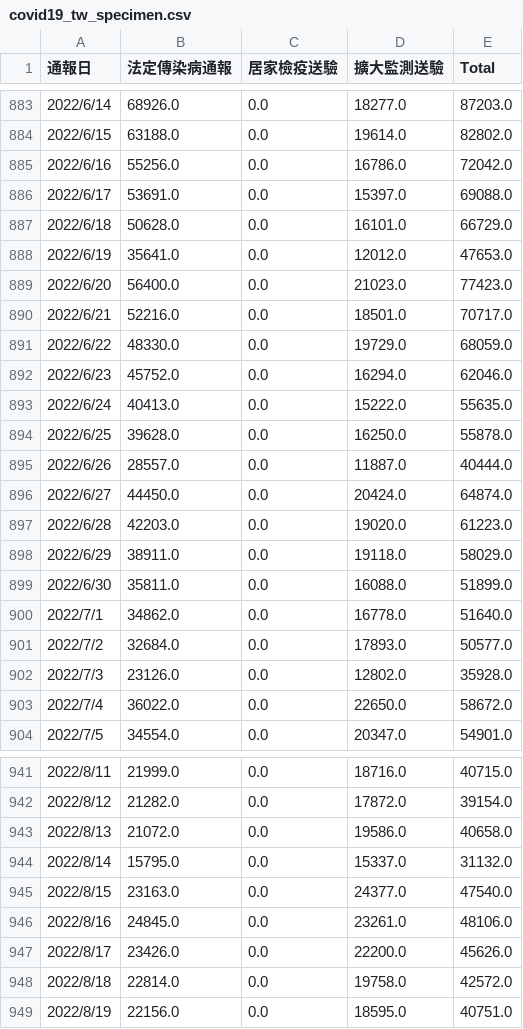
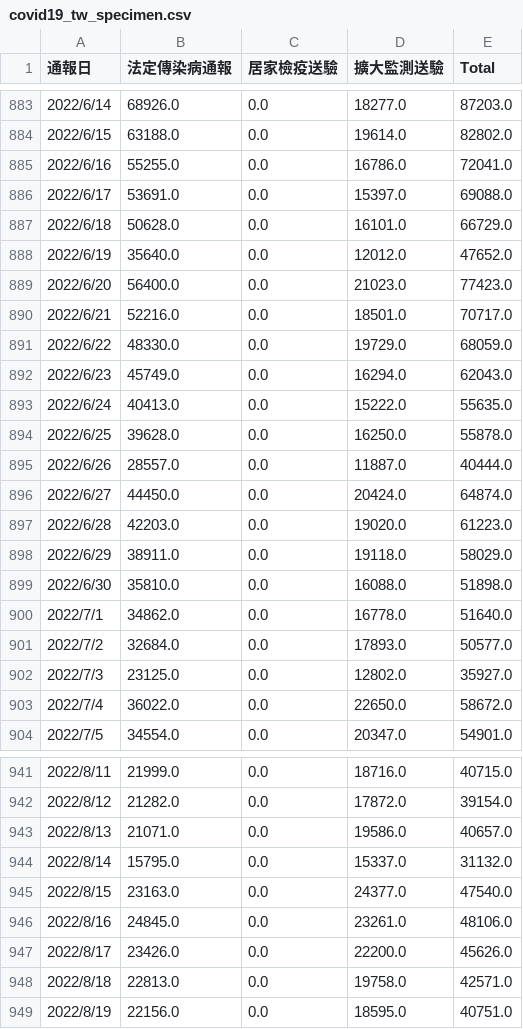
Before and after one commit to kiang/od.cdc.gov.tw, a CSV file: raw/od/covid19_tw_specimen.csv, drawn as a sheet; only a part is shown, gaps mark what is left out; the diff covers the shown part only.

```diff
--- a/raw/od/covid19_tw_specimen.csv
+++ b/raw/od/covid19_tw_specimen.csv
@@ -884,6 +884,6 @@
 2022/6/15,63188.0,0.0,19614.0,82802.0
-2022/6/16,55256.0,0.0,16786.0,72042.0
+2022/6/16,55255.0,0.0,16786.0,72041.0
 2022/6/17,53691.0,0.0,15397.0,69088.0
 2022/6/18,50628.0,0.0,16101.0,66729.0
-2022/6/19,35641.0,0.0,12012.0,47653.0
+2022/6/19,35640.0,0.0,12012.0,47652.0
 2022/6/20,56400.0,0.0,21023.0,77423.0
@@ -891,3 +891,3 @@
 2022/6/22,48330.0,0.0,19729.0,68059.0
-2022/6/23,45752.0,0.0,16294.0,62046.0
+2022/6/23,45749.0,0.0,16294.0,62043.0
 2022/6/24,40413.0,0.0,15222.0,55635.0
@@ -898,6 +898,6 @@
 2022/6/29,38911.0,0.0,19118.0,58029.0
-2022/6/30,35811.0,0.0,16088.0,51899.0
+2022/6/30,35810.0,0.0,16088.0,51898.0
 2022/7/1,34862.0,0.0,16778.0,51640.0
 2022/7/2,32684.0,0.0,17893.0,50577.0
-2022/7/3,23126.0,0.0,12802.0,35928.0
+2022/7/3,23125.0,0.0,12802.0,35927.0
 2022/7/4,36022.0,0.0,22650.0,58672.0
@@ -942,3 +942,3 @@
 2022/8/12,21282.0,0.0,17872.0,39154.0
-2022/8/13,21072.0,0.0,19586.0,40658.0
+2022/8/13,21071.0,0.0,19586.0,40657.0
 2022/8/14,15795.0,0.0,15337.0,31132.0
@@ -947,3 +947,3 @@
 2022/8/17,23426.0,0.0,22200.0,45626.0
-2022/8/18,22814.0,0.0,19758.0,42572.0
+2022/8/18,22813.0,0.0,19758.0,42571.0
 2022/8/19,22156.0,0.0,18595.0,40751.0
```
Also changed, not shown: 33 edited cells elsewhere in this file, 3 other files.
